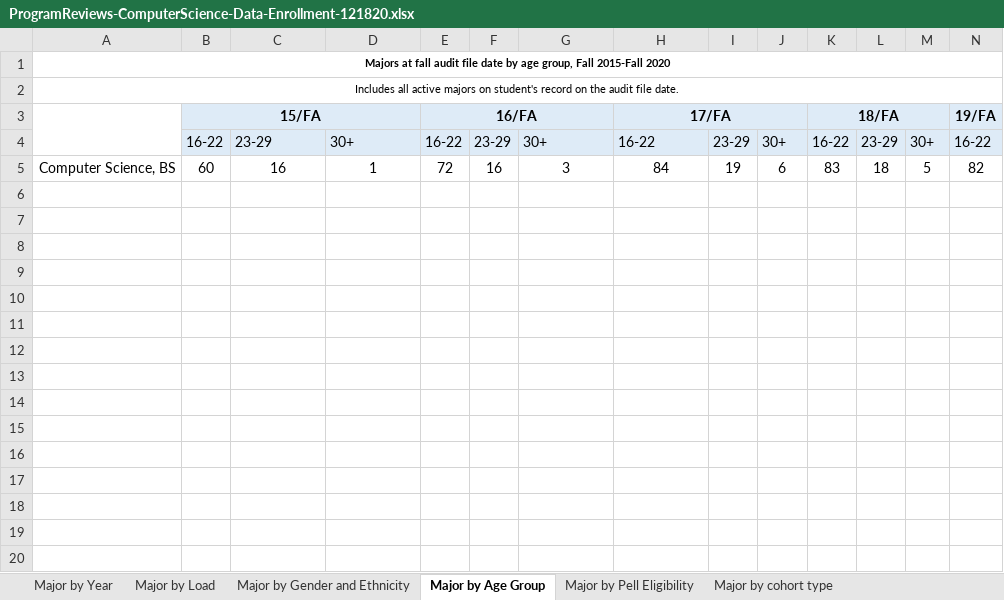
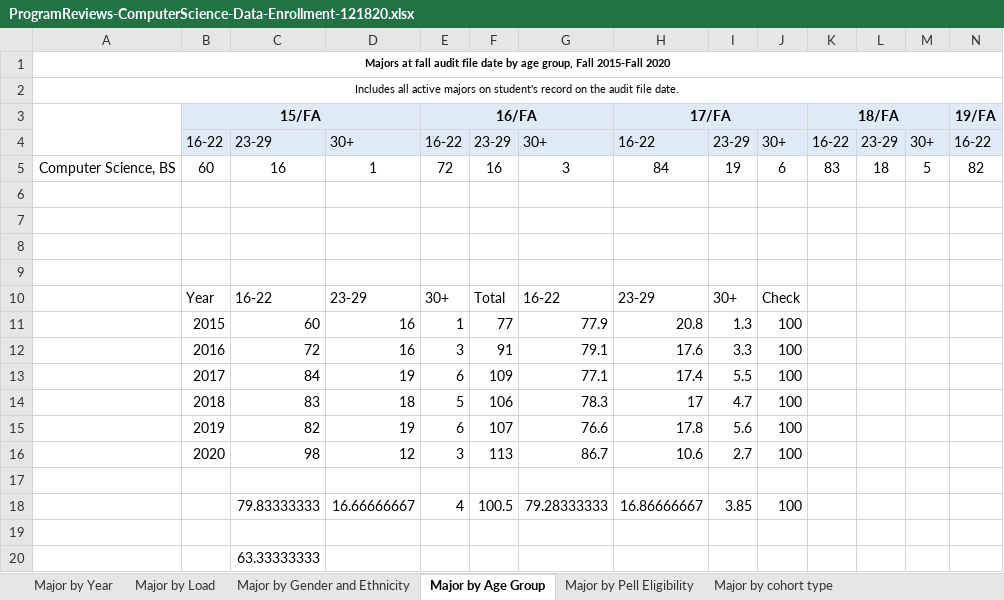
Before and after one commit to dlash02/CSCProgramReviewAssesment, an Excel workbook: CSC Data/ProgramReviews-ComputerScience-Data-Enrollment-121820.xlsx, sheet Major by Age Group, drawn as a sheet; only a part is shown; values as stored, in another font and other column widths than the file's, no borders; charts and pictures not drawn; rows hold the shown columns only; the diff names each change by its address in the sheet, - before the commit and + after, or states it on an @@ line.

```diff
--- a/CSC Data/ProgramReviews-ComputerScience-Data-Enrollment-121820.xlsx (sheet Major by Age Group)
+++ b/CSC Data/ProgramReviews-ComputerScience-Data-Enrollment-121820.xlsx (sheet Major by Age Group)
+row 6: (empty)
+row 7: (empty)
+row 8: (empty)
+row 9: (empty)
+row 10:  | Year | 16-22 | 23-29 | 30+ | Total | 16-22 | 23-29 | 30+ | Check
+row 11:  | 2015 | 60 | 16 | 1 | 77 | 77.9 | 20.8 | 1.3 | 100
+row 12:  | 2016 | 72 | 16 | 3 | 91 | 79.1 | 17.6 | 3.3 | 100
+row 13:  | 2017 | 84 | 19 | 6 | 109 | 77.1 | 17.4 | 5.5 | 100
+row 14:  | 2018 | 83 | 18 | 5 | 106 | 78.3 | 17 | 4.7 | 100
+row 15:  | 2019 | 82 | 19 | 6 | 107 | 76.6 | 17.8 | 5.6 | 100
+row 16:  | 2020 | 98 | 12 | 3 | 113 | 86.7 | 10.6 | 2.7 | 100
+row 17: (empty)
+row 18:  |  | 79.83333333 | 16.66666667 | 4 | 100.5 | 79.28333333 | 16.86666667 | 3.85 | 100
+row 19: (empty)
+row 20:  |  | 63.33333333
```
Also changed, not shown: sheet Major by Gender and Ethnicity, charts or pictures, 3 other files.
